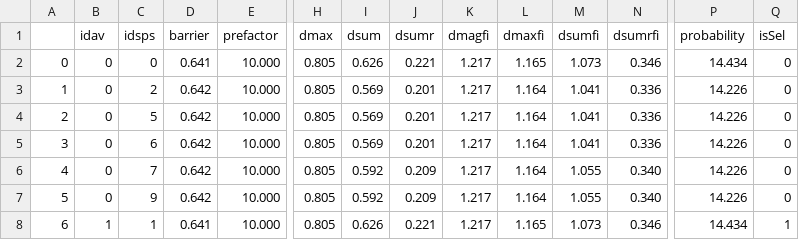
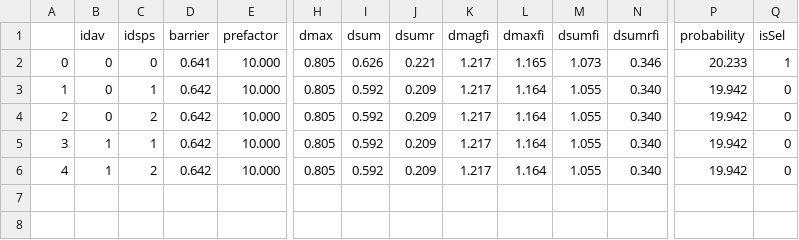
Before and after one commit to TaoLiang120/SEAKMC2_py_parallel, a CSV file: Fe_vacancy/SPOut/KMC_0_Prob.csv, drawn as a sheet; only a part is shown, gaps mark what is left out; removed rows and columns are numbered as before the commit, all else as after; rows hold the shown columns only; the diff names each change by its address in the sheet, - before the commit and + after, or states it on an @@ line.

```diff
--- a/Fe_vacancy/SPOut/KMC_0_Prob.csv
+++ b/Fe_vacancy/SPOut/KMC_0_Prob.csv
-P2 (probability): 14.434
+P2 (probability): 20.233
-Q2 (isSel): 0
+Q2 (isSel): 1
-C3 (idsps): 2
+C3 (idsps): 1
-I3 (dsum): 0.569
+I3 (dsum): 0.592
-J3 (dsumr): 0.201
+J3 (dsumr): 0.209
-M3 (dsumfi): 1.041
+M3 (dsumfi): 1.055
-N3 (dsumrfi): 0.336
+N3 (dsumrfi): 0.340
-P3 (probability): 14.226
+P3 (probability): 19.942
-row 4: 2 | 0 | 5 | 0.642 | 10.000 | 0.805 | 0.569 | 0.201 | 1.217 | 1.164 | 1.041 | 0.336 | 14.226 | 0
-row 5: 3 | 0 | 6 | 0.642 | 10.000 | 0.805 | 0.569 | 0.201 | 1.217 | 1.164 | 1.041 | 0.336 | 14.226 | 0
@@ column A renumbered from row 4 down @@
-C4 (idsps): 7
+C4 (idsps): 2
-P4:P5 (probability): 14.226
+P4:P5 (probability): 19.942
-B5 (idav): 0
+B5 (idav): 1
-C5 (idsps): 9
+C5 (idsps): 1
-C6 (idsps): 1
+C6 (idsps): 2
-D6 (barrier): 0.641
+D6 (barrier): 0.642
-I6 (dsum): 0.626
+I6 (dsum): 0.592
-J6 (dsumr): 0.221
+J6 (dsumr): 0.209
-L6 (dmaxfi): 1.165
+L6 (dmaxfi): 1.164
-M6 (dsumfi): 1.073
+M6 (dsumfi): 1.055
-N6 (dsumrfi): 0.346
+N6 (dsumrfi): 0.340
-P6 (probability): 14.434
+P6 (probability): 19.942
-Q6 (isSel): 1
+Q6 (isSel): 0
```
Also changed, not shown: Fe_vacancy/SPOut/KMC_0_Deleted_SPs.csv, Fe_vacancy/SPOut/KMC_0_SPs.csv, 27 other files.
